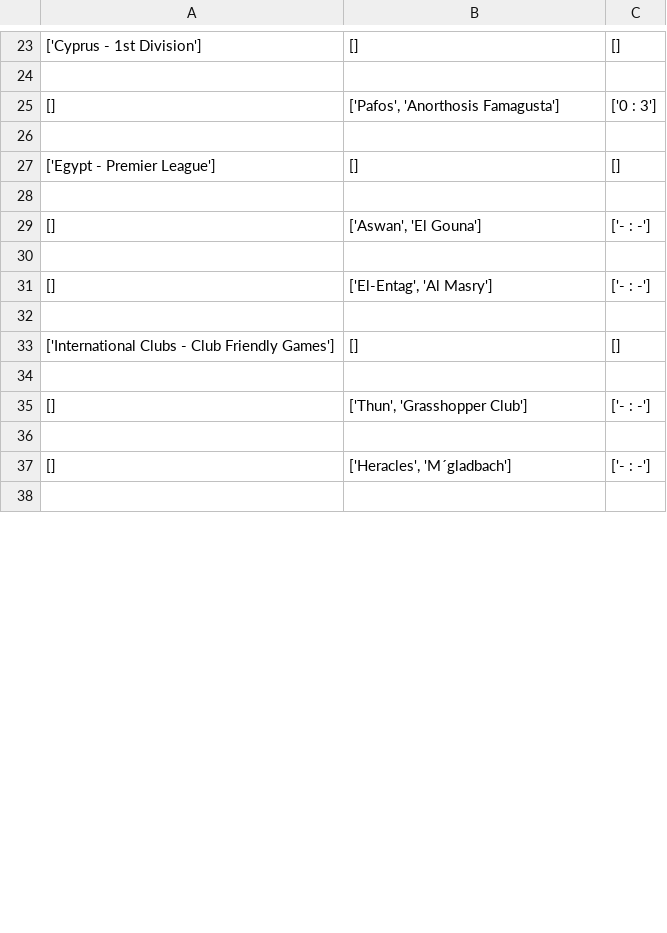
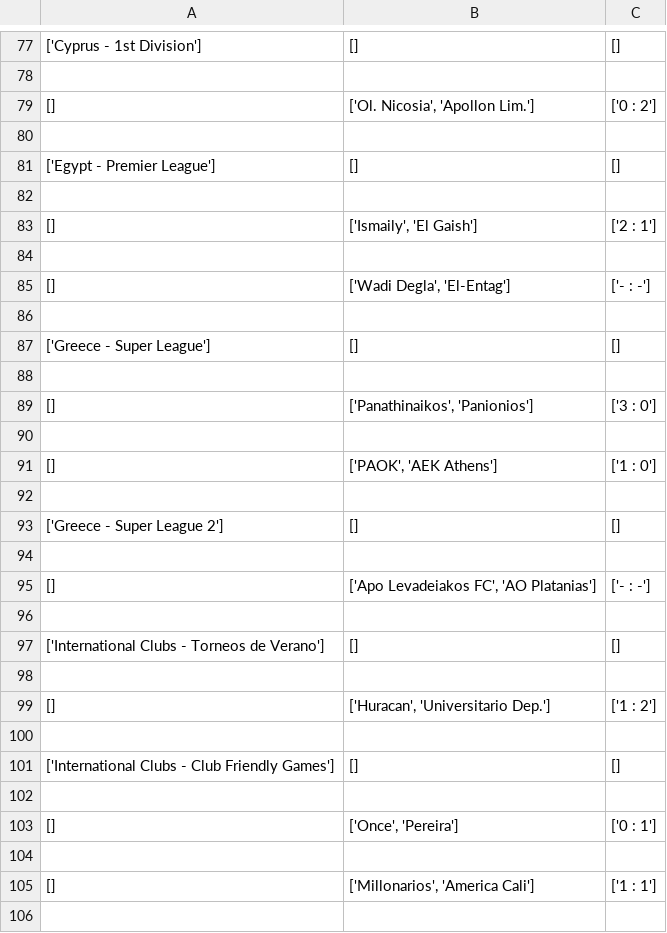
Before and after one commit to mclemen/python_bs, a CSV file: sportradar.csv, drawn as a sheet; only a part is shown, gaps mark what is left out; addresses are those after the commit; the diff covers the shown part only; the diff names each change by its address in the sheet, - before the commit and + after, or states it on an @@ line.

```diff
--- a/sportradar.csv
+++ b/sportradar.csv
-B79: ['Pafos', 'Anorthosis Famagusta']
+B79: ['Ol. Nicosia', 'Apollon Lim.']
-C79: ['0 : 3']
+C79: ['0 : 2']
-B83: ['Aswan', 'El Gouna']
+B83: ['Ismaily', 'El Gaish']
-C83: ['- : -']
+C83: ['2 : 1']
-B85: ['El-Entag', 'Al Masry']
+B85: ['Wadi Degla', 'El-Entag']
+row 86: (empty)
+row 87: ['Greece - Super League'] | [] | []
+row 88: (empty)
+row 89: [] | ['Panathinaikos', 'Panionios'] | ['3 : 0']
+row 90: (empty)
+row 91: [] | ['PAOK', 'AEK Athens'] | ['1 : 0']
+row 92: (empty)
+row 93: ['Greece - Super League 2'] | [] | []
+row 94: (empty)
+row 95: [] | ['Apo Levadeiakos FC', 'AO Platanias'] | ['- : -']
+row 96: (empty)
+row 97: ['International Clubs - Torneos de Verano'] | [] | []
+row 98: (empty)
+row 99: [] | ['Huracan', 'Universitario Dep.'] | ['1 : 2']
-B103: ['Thun', 'Grasshopper Club']
+B103: ['Once', 'Pereira']
-C103: ['- : -']
+C103: ['0 : 1']
-B105: ['Heracles', 'M´gladbach']
+B105: ['Millonarios', 'America Cali']
-C105: ['- : -']
+C105: ['1 : 1']
```
Also changed, not shown: 71 added rows, 3 removed rows and 23 edited cells elsewhere in this file.
